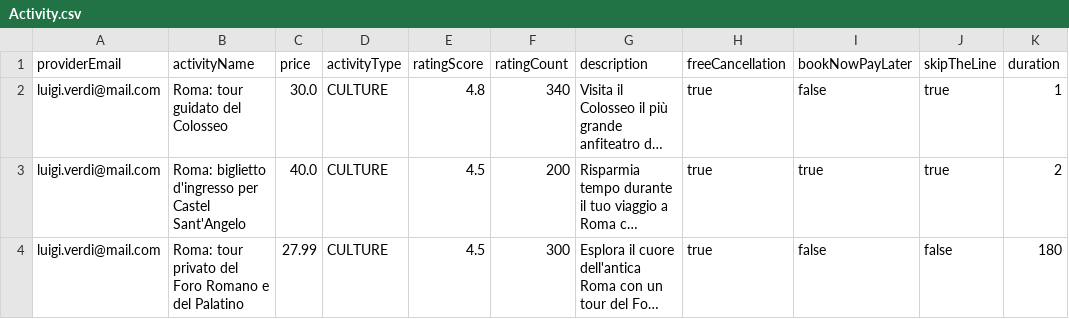
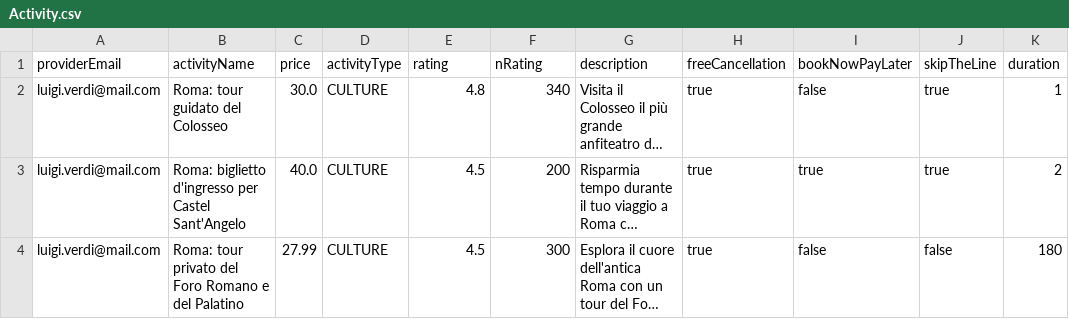
Before and after one commit to LorenzoGrasselli30/ISPW_Progetto, a CSV file: Dream_Finder/data/Activity.csv, drawn as a sheet; only a part is shown; long unchanged cells end in …; the diff names each change by its address in the sheet, - before the commit and + after, or states it on an @@ line.

Commit message:
providerHelper in ProviderDAOFile

```diff
--- a/Dream_Finder/data/Activity.csv
+++ b/Dream_Finder/data/Activity.csv
-E1: ratingScore
+E1: rating
-F1: ratingCount
+F1: nRating
```
Also changed, not shown: 2 other files.
